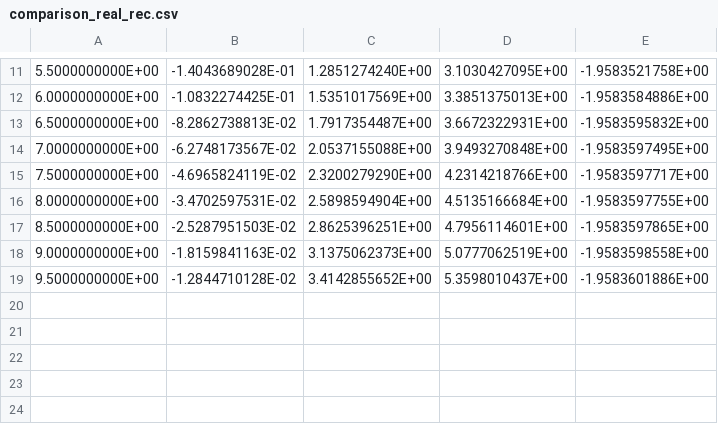
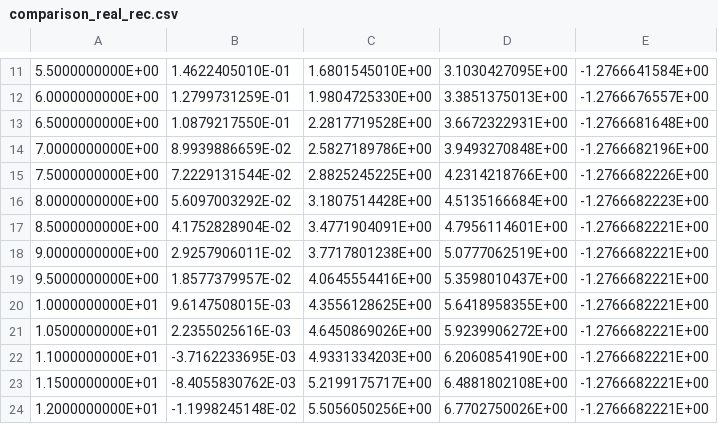
Before and after one commit to Sparisi01/edwald_summation, a CSV file: src/data/comparison_real_rec.csv, drawn as a sheet; only a part is shown, gaps mark what is left out; the diff covers the shown part only.

```diff
--- a/src/data/comparison_real_rec.csv
+++ b/src/data/comparison_real_rec.csv
@@ -11,9 +11,14 @@
-5.5000000000E+00;-1.4043689028E-01;1.2851274240E+00;3.1030427095E+00;-1.9583521758E+00
-6.0000000000E+00;-1.0832274425E-01;1.5351017569E+00;3.3851375013E+00;-1.9583584886E+00
-6.5000000000E+00;-8.2862738813E-02;1.7917354487E+00;3.6672322931E+00;-1.9583595832E+00
-7.0000000000E+00;-6.2748173567E-02;2.0537155088E+00;3.9493270848E+00;-1.9583597495E+00
-7.5000000000E+00;-4.6965824119E-02;2.3200279290E+00;4.2314218766E+00;-1.9583597717E+00
-8.0000000000E+00;-3.4702597531E-02;2.5898594904E+00;4.5135166684E+00;-1.9583597755E+00
-8.5000000000E+00;-2.5287951503E-02;2.8625396251E+00;4.7956114601E+00;-1.9583597865E+00
-9.0000000000E+00;-1.8159841163E-02;3.1375062373E+00;5.0777062519E+00;-1.9583598558E+00
-9.5000000000E+00;-1.2844710128E-02;3.4142855652E+00;5.3598010437E+00;-1.9583601886E+00
+5.5000000000E+00;1.4622405010E-01;1.6801545010E+00;3.1030427095E+00;-1.2766641584E+00
+6.0000000000E+00;1.2799731259E-01;1.9804725330E+00;3.3851375013E+00;-1.2766676557E+00
+6.5000000000E+00;1.0879217550E-01;2.2817719528E+00;3.6672322931E+00;-1.2766681648E+00
+7.0000000000E+00;8.9939886659E-02;2.5827189786E+00;3.9493270848E+00;-1.2766682196E+00
+7.5000000000E+00;7.2229131544E-02;2.8825245225E+00;4.2314218766E+00;-1.2766682226E+00
+8.0000000000E+00;5.6097003292E-02;3.1807514428E+00;4.5135166684E+00;-1.2766682223E+00
+8.5000000000E+00;4.1752828904E-02;3.4771904091E+00;4.7956114601E+00;-1.2766682221E+00
+9.0000000000E+00;2.9257906011E-02;3.7717801238E+00;5.0777062519E+00;-1.2766682221E+00
+9.5000000000E+00;1.8577379957E-02;4.0645554416E+00;5.3598010437E+00;-1.2766682221E+00
+1.0000000000E+01;9.6147508015E-03;4.3556128625E+00;5.6418958355E+00;-1.2766682221E+00
+1.0500000000E+01;2.2355025616E-03;4.6450869026E+00;5.9239906272E+00;-1.2766682221E+00
+1.1000000000E+01;-3.7162233695E-03;4.9331334203E+00;6.2060854190E+00;-1.2766682221E+00
+1.1500000000E+01;-8.4055830762E-03;5.2199175717E+00;6.4881802108E+00;-1.2766682221E+00
+1.2000000000E+01;-1.1998245148E-02;5.5056050256E+00;6.7702750026E+00;-1.2766682221E+00
```
Also changed, not shown: 5 added rows and 30 edited cells elsewhere in this file, src/data/convergenza_range/range_variabile_edw_3_5.csv, src/data/convergenza_range/range_variabile_edw_5.csv, 12 other files.
